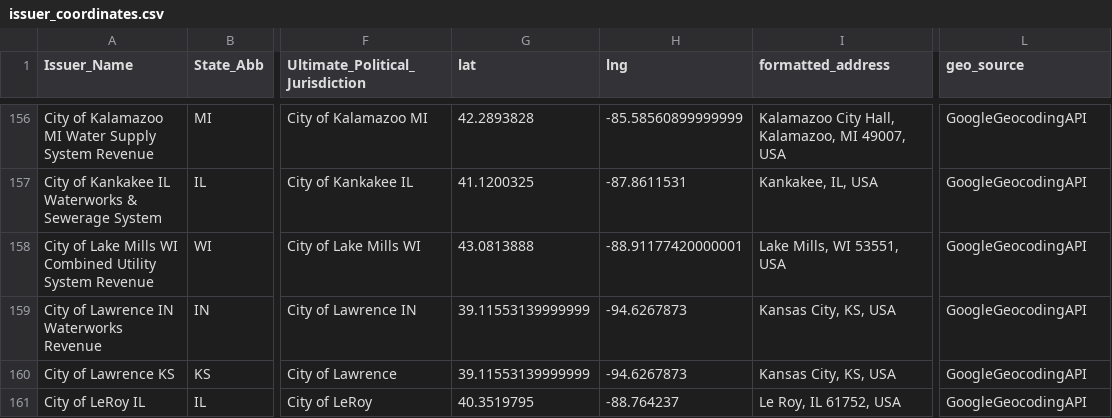
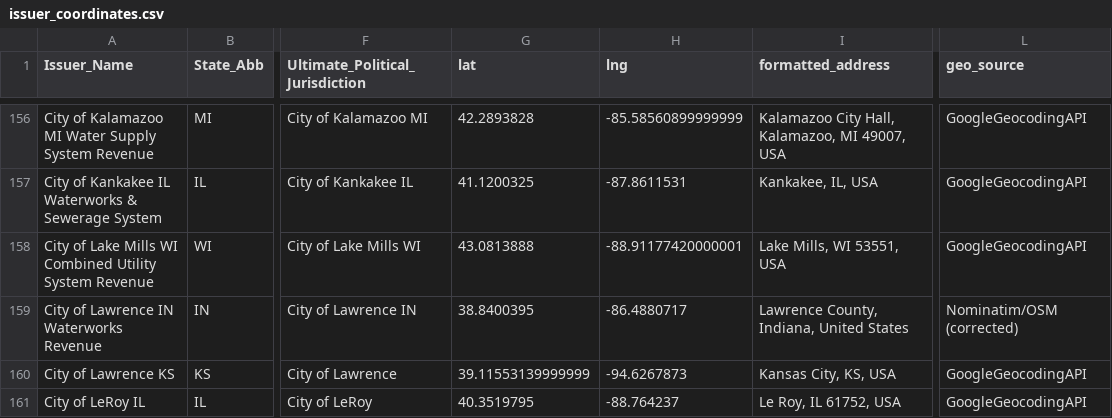
Before and after one commit to mauhirt/municipal-analysis, a CSV file: raw/bloomberg/issuer_coordinates.csv, drawn as a sheet; only a part is shown, gaps mark what is left out; the diff covers the shown part only; the diff names each change by its address in the sheet, - before the commit and + after, or states it on an @@ line.

```diff
--- a/raw/bloomberg/issuer_coordinates.csv
+++ b/raw/bloomberg/issuer_coordinates.csv
-G159 (lat): 39.11553139999999
+G159 (lat): 38.8400395
-H159 (lng): -94.6267873
+H159 (lng): -86.4880717
-I159 (formatted_address): Kansas City, KS, USA
+I159 (formatted_address): Lawrence County, Indiana, United States
-L159 (geo_source): GoogleGeocodingAPI
+L159 (geo_source): Nominatim/OSM (corrected)
```
Also changed, not shown: 140 edited cells elsewhere in this file.
